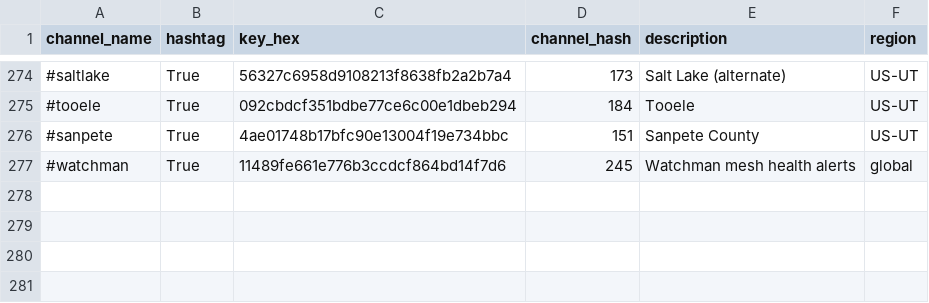
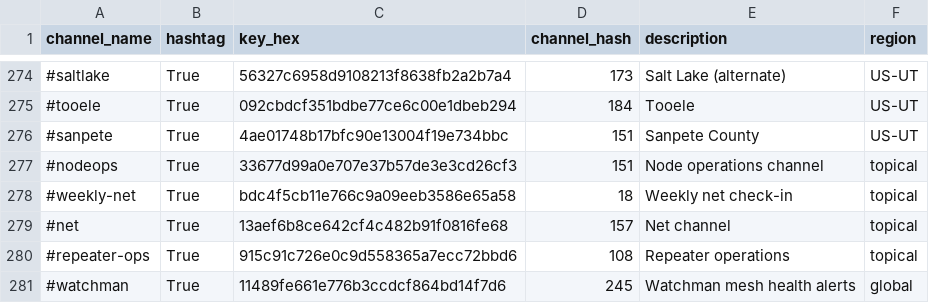
Before and after one commit to swaits/donglora, a CSV file: examples/meshcore/channels.csv, drawn as a sheet; only a part is shown, gaps mark what is left out; the diff names each change by its address in the sheet, - before the commit and + after, or states it on an @@ line.

Commit message:
feat: add #nodeops, #weekly-net, #net, #repeater-ops channels

```diff
--- a/examples/meshcore/channels.csv
+++ b/examples/meshcore/channels.csv
+row 277: #nodeops | True | 33677d99a0e707e37b57de3e3cd26cf3 | 151 | Node operations channel | topical
+row 278: #weekly-net | True | bdc4f5cb11e766c9a09eeb3586e65a58 | 18 | Weekly net check-in | topical
+row 279: #net | True | 13aef6b8ce642cf4c482b91f0816fe68 | 157 | Net channel | topical
+row 280: #repeater-ops | True | 915c91c726e0c9d558365a7ecc72bbd6 | 108 | Repeater operations | topical
```
